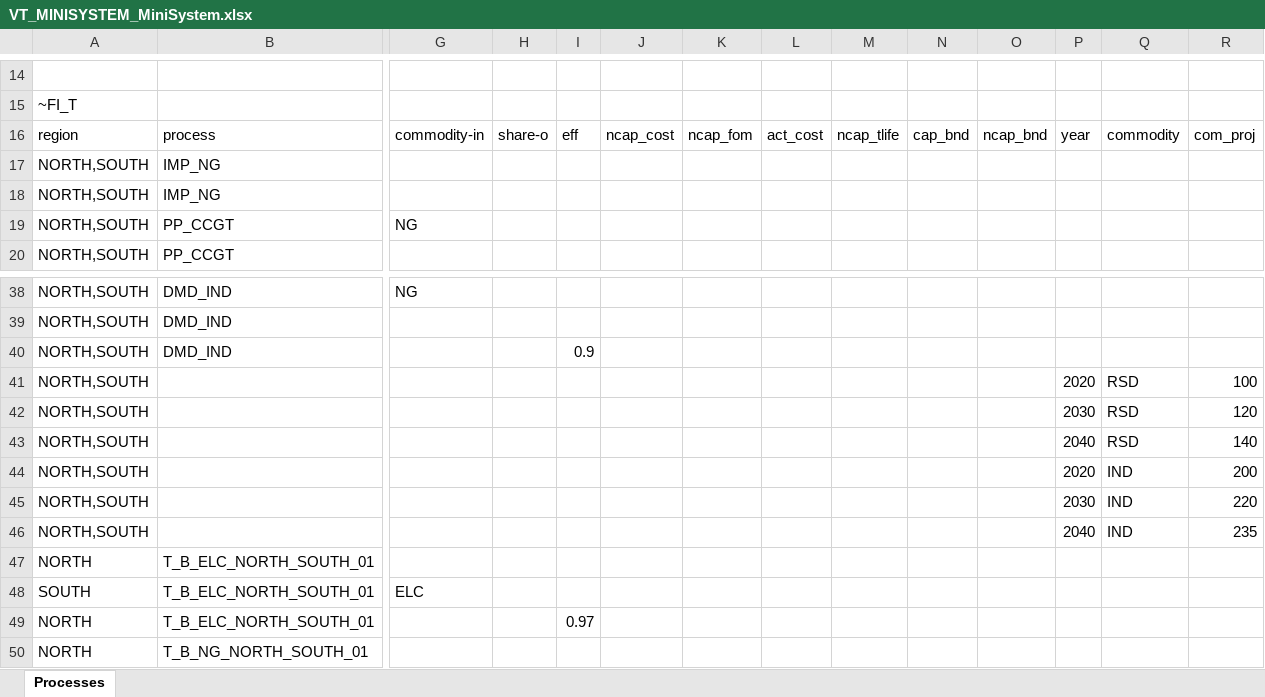
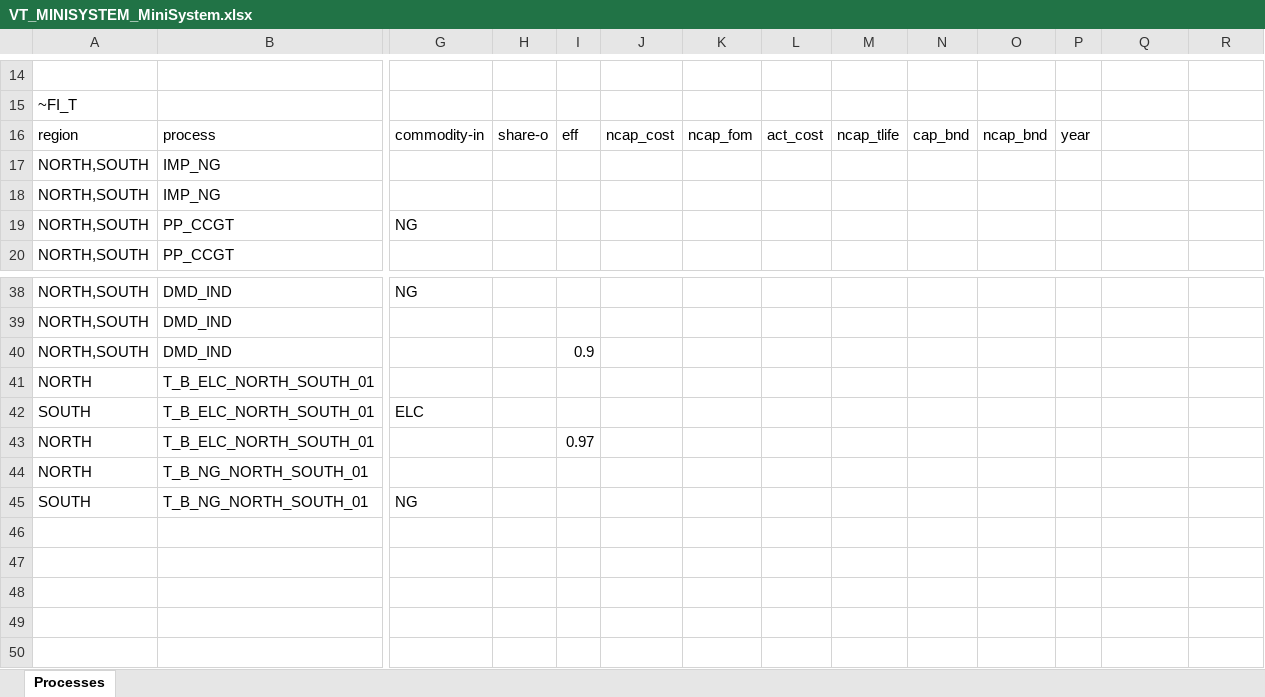
Before and after one commit to dlg0/vedalang-minisystem, an Excel workbook: VT_MINISYSTEM_MiniSystem.xlsx, sheet Processes, drawn as a sheet; only a part is shown, gaps mark what is left out; the shorter side is filled out with more unchanged rows; values as stored, in another font and other column widths than the file's, no borders; rows hold the shown columns only; the diff names each change by its address in the sheet, - before the commit and + after, or states it on an @@ line.

```diff
--- a/VT_MINISYSTEM_MiniSystem.xlsx (sheet Processes)
+++ b/VT_MINISYSTEM_MiniSystem.xlsx (sheet Processes)
-Q16: commodity
+Q16: (empty)
-R16: com_proj
+R16: (empty)
-row 41: NORTH,SOUTH |  |  |  |  |  |  |  |  |  |  | 2020 | RSD | 100
-row 42: NORTH,SOUTH |  |  |  |  |  |  |  |  |  |  | 2030 | RSD | 120
-row 43: NORTH,SOUTH |  |  |  |  |  |  |  |  |  |  | 2040 | RSD | 140
-row 44: NORTH,SOUTH |  |  |  |  |  |  |  |  |  |  | 2020 | IND | 200
-row 45: NORTH,SOUTH |  |  |  |  |  |  |  |  |  |  | 2030 | IND | 220
-row 46: NORTH,SOUTH |  |  |  |  |  |  |  |  |  |  | 2040 | IND | 235
```
Also changed, not shown: SuppXLS/Trades/ScenTrade__Trade_Links.xlsx, SysSettings.xlsx, 5 other files.
